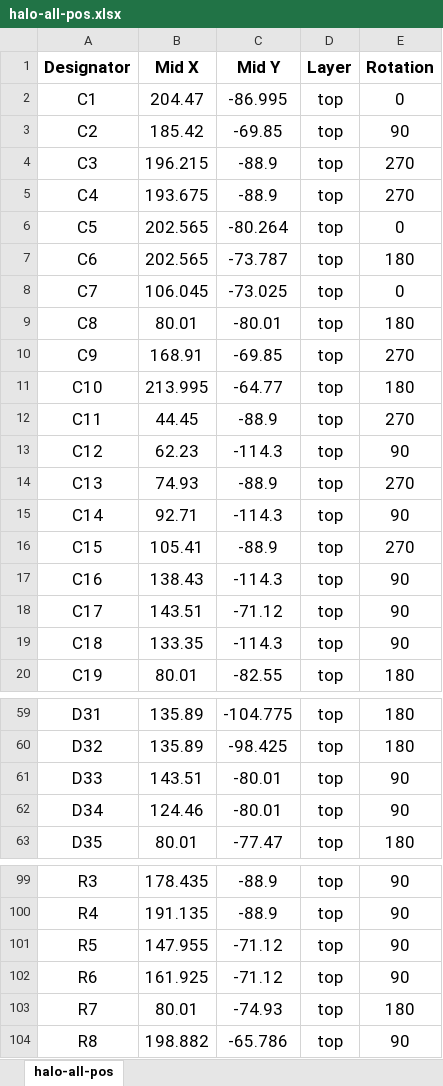
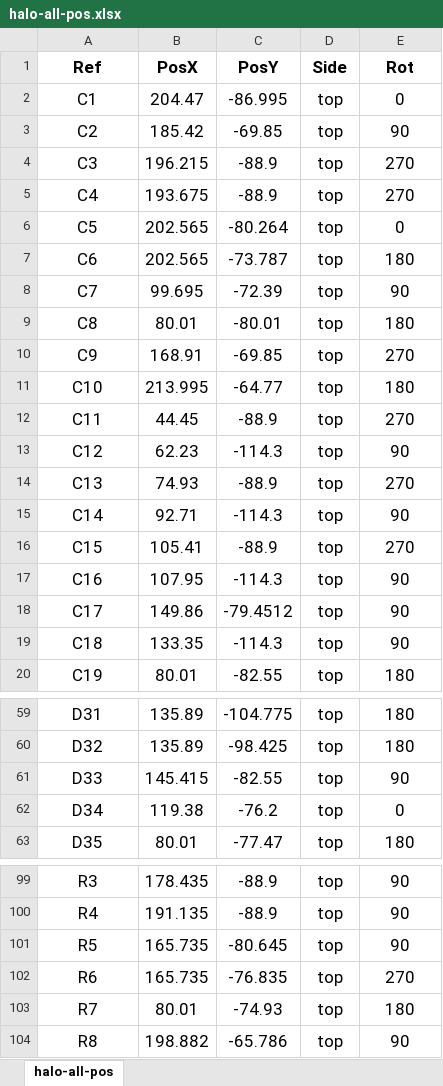
Before and after one commit to wyolum/halo, an Excel workbook: kicad_v2/gerber/halo-all-pos.xlsx, sheet halo-all-pos, drawn as a sheet; only a part is shown, gaps mark what is left out; values as stored, in another font and other column widths than the file's, no borders; removed rows and columns are numbered as before the commit, all else as after; the diff covers the shown part only; the diff names each change by its address in the sheet, - before the commit and + after, or states it on an @@ line.

```diff
--- a/kicad_v2/gerber/halo-all-pos.xlsx (sheet halo-all-pos)
+++ b/kicad_v2/gerber/halo-all-pos.xlsx (sheet halo-all-pos)
-row 1: Designator | Mid X | Mid Y | Layer | Rotation
+row 1: Ref | PosX | PosY | Side | Rot
-B8: 106.045
+B8: 99.695
-C8: -73.025
+C8: -72.39
-E8: 0
+E8: 90
-B17: 138.43
+B17: 107.95
-B18: 143.51
+B18: 149.86
-C18: -71.12
+C18: -79.4512
-B61: 143.51
+B61: 145.415
-C61: -80.01
+C61: -82.55
-B62: 124.46
+B62: 119.38
-C62: -80.01
+C62: -76.2
-E62: 90
+E62: 0
-B101: 147.955
+B101: 165.735
-C101: -71.12
+C101: -80.645
-B102: 161.925
+B102: 165.735
-C102: -71.12
+C102: -76.835
-E102: 90
+E102: 270
```
Also changed, not shown: 5 edited cells elsewhere in this sheet, kicad_v2/gerber/halo-all-pos_JLCpcb.xlsx, kicad_v2/halo_v2_BoM_JLCpcb.xlsx, 30 other files.
